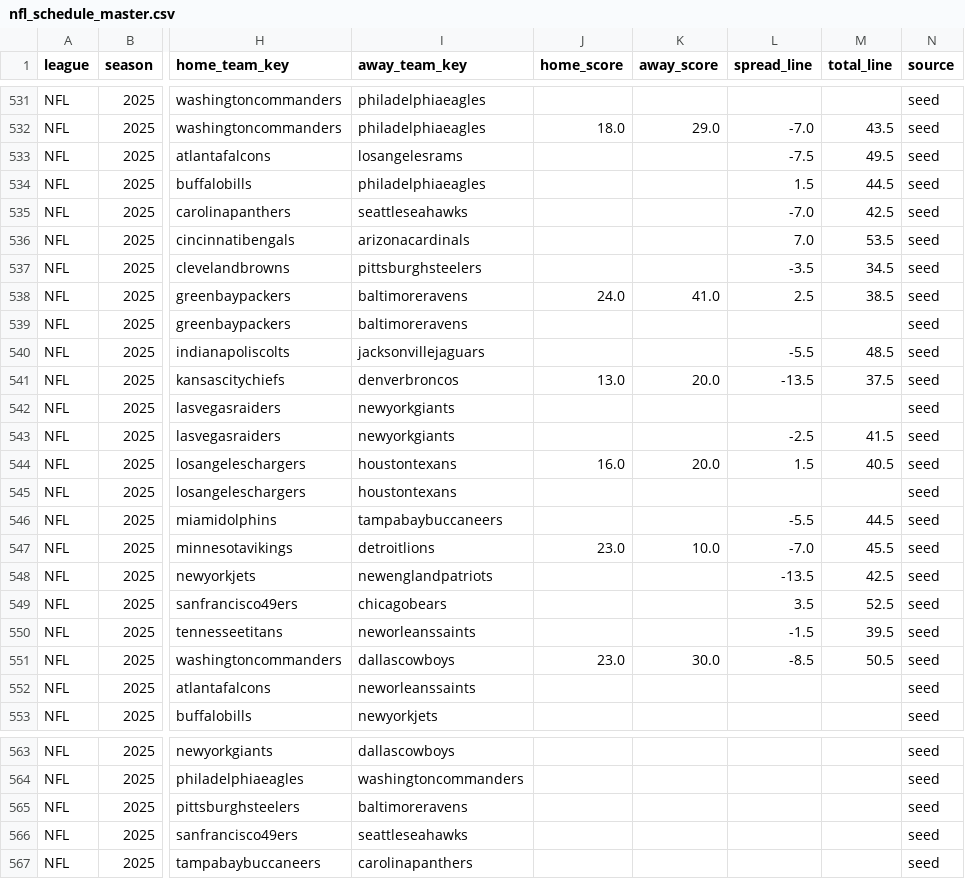
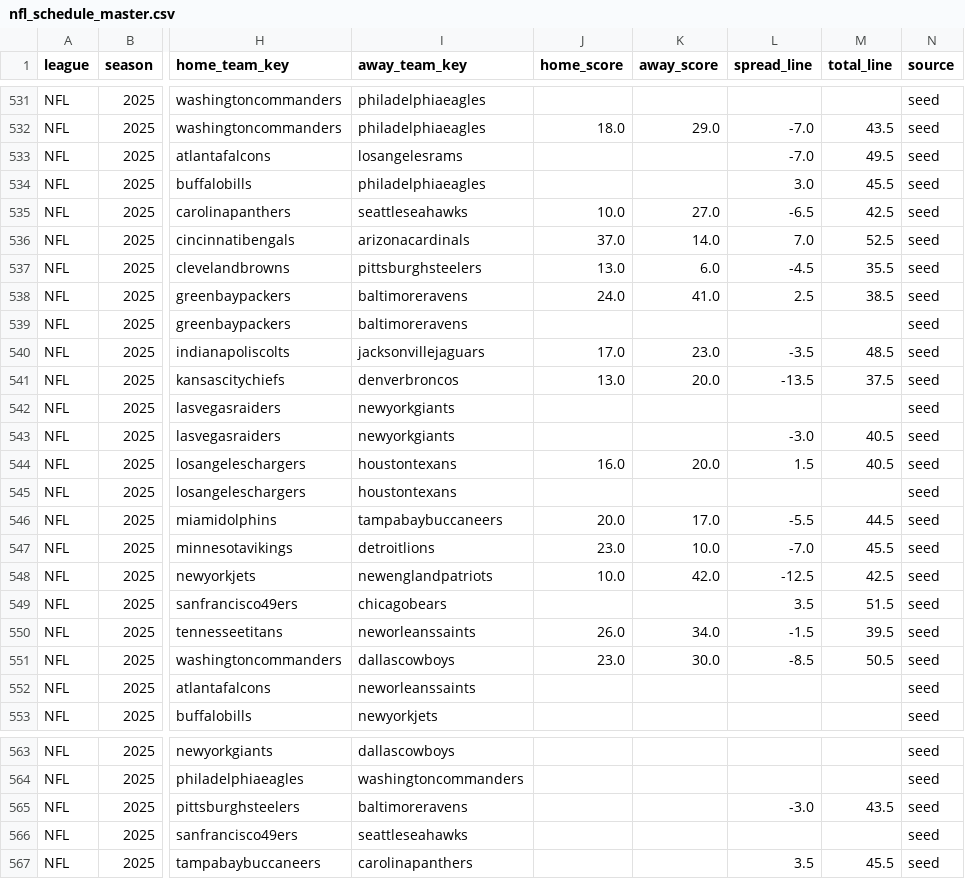
Before and after one commit to llampwall/football-statfinder, a CSV file: out/master/nfl_schedule_master.csv, drawn as a sheet; only a part is shown, gaps mark what is left out; the diff names each change by its address in the sheet, - before the commit and + after, or states it on an @@ line.

```diff
--- a/out/master/nfl_schedule_master.csv
+++ b/out/master/nfl_schedule_master.csv
-L533 (spread_line): -7.5
+L533 (spread_line): -7.0
-L534 (spread_line): 1.5
+L534 (spread_line): 3.0
-M534 (total_line): 44.5
+M534 (total_line): 45.5
-J535 (home_score): (empty)
+J535 (home_score): 10.0
-K535 (away_score): (empty)
+K535 (away_score): 27.0
-L535 (spread_line): -7.0
+L535 (spread_line): -6.5
-J536 (home_score): (empty)
+J536 (home_score): 37.0
-K536 (away_score): (empty)
+K536 (away_score): 14.0
-M536 (total_line): 53.5
+M536 (total_line): 52.5
-J537 (home_score): (empty)
+J537 (home_score): 13.0
-K537 (away_score): (empty)
+K537 (away_score): 6.0
-L537 (spread_line): -3.5
+L537 (spread_line): -4.5
-M537 (total_line): 34.5
+M537 (total_line): 35.5
-J540 (home_score): (empty)
+J540 (home_score): 17.0
-K540 (away_score): (empty)
+K540 (away_score): 23.0
-L540 (spread_line): -5.5
+L540 (spread_line): -3.5
-L543 (spread_line): -2.5
+L543 (spread_line): -3.0
-M543 (total_line): 41.5
+M543 (total_line): 40.5
-J546 (home_score): (empty)
+J546 (home_score): 20.0
-K546 (away_score): (empty)
+K546 (away_score): 17.0
-J548 (home_score): (empty)
+J548 (home_score): 10.0
-K548 (away_score): (empty)
+K548 (away_score): 42.0
-L548 (spread_line): -13.5
+L548 (spread_line): -12.5
-M549 (total_line): 52.5
+M549 (total_line): 51.5
-J550 (home_score): (empty)
+J550 (home_score): 26.0
-K550 (away_score): (empty)
+K550 (away_score): 34.0
-L565 (spread_line): (empty)
+L565 (spread_line): -3.0
-M565 (total_line): (empty)
+M565 (total_line): 43.5
-L567 (spread_line): (empty)
+L567 (spread_line): 3.5
-M567 (total_line): (empty)
+M567 (total_line): 45.5
```
Also changed, not shown: out/2025_week17/games_week_2025_17.csv, out/2025_week17/sagarin_nfl_2025_wk17.csv, 18 other files.
